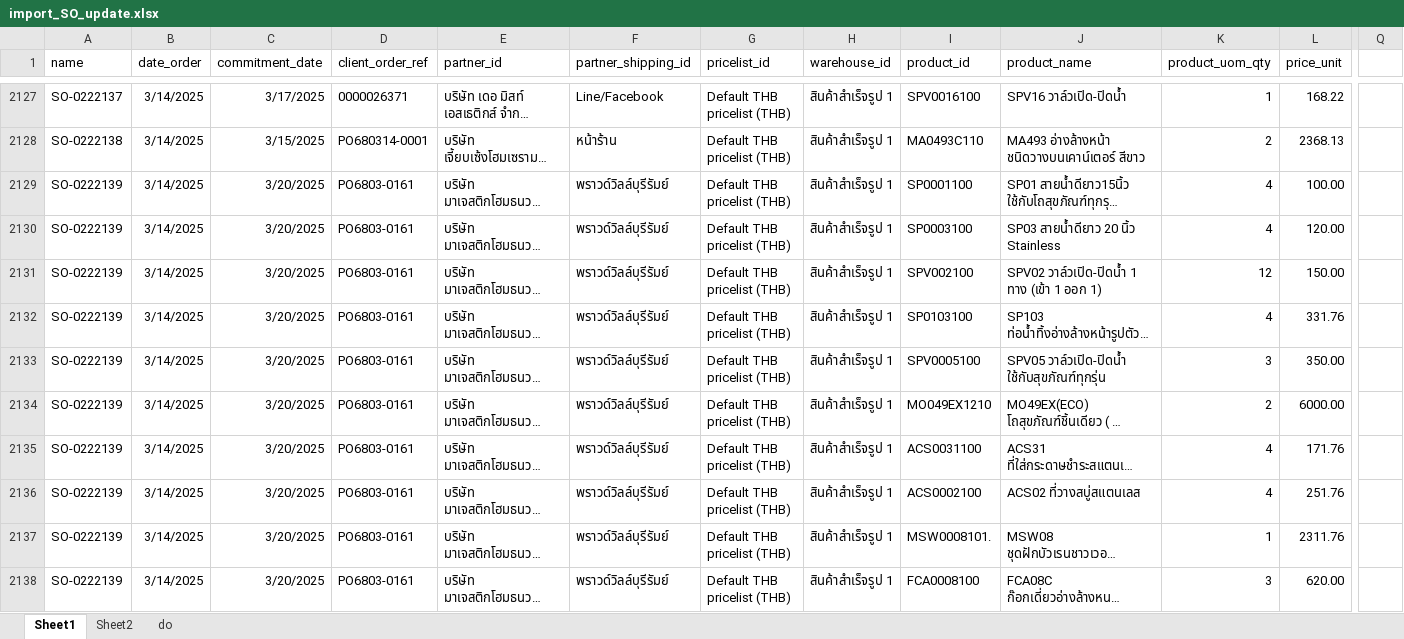
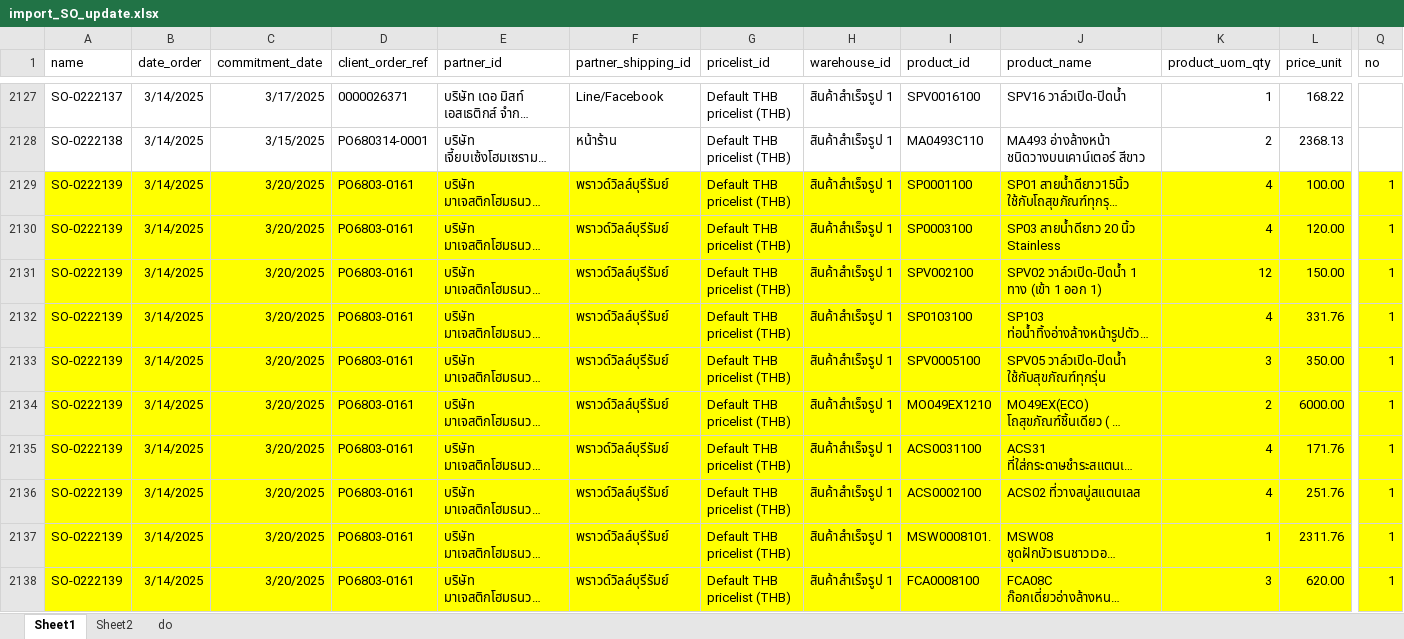
Before and after one commit to apcball/Project1, an Excel workbook: Data_file/import_SO_update.xlsx, sheet Sheet1, drawn as a sheet; only a part is shown, gaps mark what is left out; long unchanged cells end in …; values as stored, in another font and other column widths than the file's, no borders; the diff covers the shown part only; the diff names each change by its address in the sheet, - before the commit and + after, or states it on an @@ line.

```diff
--- a/Data_file/import_SO_update.xlsx (sheet Sheet1)
+++ b/Data_file/import_SO_update.xlsx (sheet Sheet1)
-Q1: (empty)
+Q1: no
-A2129:Q2138 fill: none
+A2129:Q2138 fill: #FFFF00
-Q2129:Q2138 (no): (empty)
+Q2129:Q2138 (no): 1
```
Also changed, not shown: 22 edited cells and cell formats elsewhere in this sheet, 4 other files.
